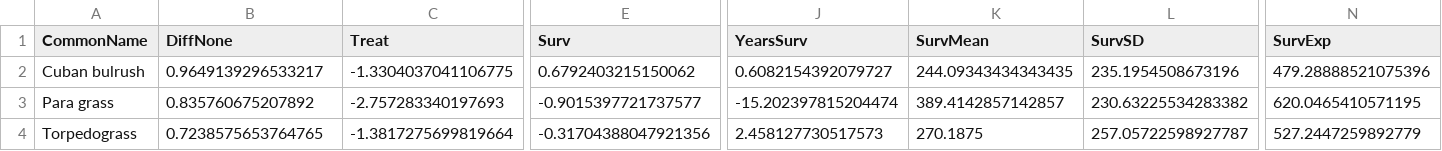
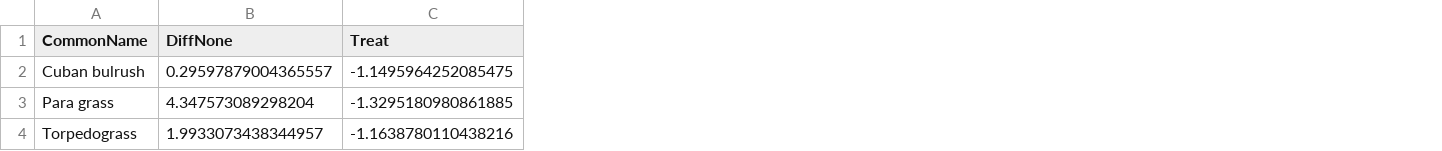
Before and after one commit to aekendig/long-term-aquatic-datasets, a CSV file: output/fwc_non_focal_invasive_native_richness_treatment_prediction.csv, drawn as a sheet; only a part is shown, gaps mark what is left out; the diff covers the shown part only; the diff names each change by its address in the sheet, - before the commit and + after, or states it on an @@ line.

```diff
--- a/output/fwc_non_focal_invasive_native_richness_treatment_prediction.csv
+++ b/output/fwc_non_focal_invasive_native_richness_treatment_prediction.csv
-column E (Surv), rows 2-4: 0.6792403215150062 | -0.9015397721737577 | -0.31704388047921356
-column J (YearsSurv), rows 2-4: 0.6082154392079727 | -15.202397815204474 | 2.458127730517573
-column K (SurvMean), rows 2-4: 244.09343434343435 | 389.4142857142857 | 270.1875
-column L (SurvSD), rows 2-4: 235.1954508673196 | 230.63225534283382 | 257.05722598927787
-column N (SurvExp), rows 2-4: 479.28888521075396 | 620.0465410571195 | 527.2447259892779
-B2 (DiffNone): 0.9649139296533217
+B2 (DiffNone): 0.29597879004365557
-C2 (Treat): -1.3304037041106775
+C2 (Treat): -1.1495964252085475
-B3 (DiffNone): 0.835760675207892
+B3 (DiffNone): 4.347573089298204
-C3 (Treat): -2.757283340197693
+C3 (Treat): -1.3295180980861885
-B4 (DiffNone): 0.7238575653764765
+B4 (DiffNone): 1.9933073438344957
-C4 (Treat): -1.3817275699819664
+C4 (Treat): -1.1638780110438216
```
Also changed, not shown: 15 edited cells elsewhere in this file, output/fwc_focal_invasive_native_richness_treatment_prediction.csv, output/fwc_focal_native_richness_model_summary.csv, 23 other files.
